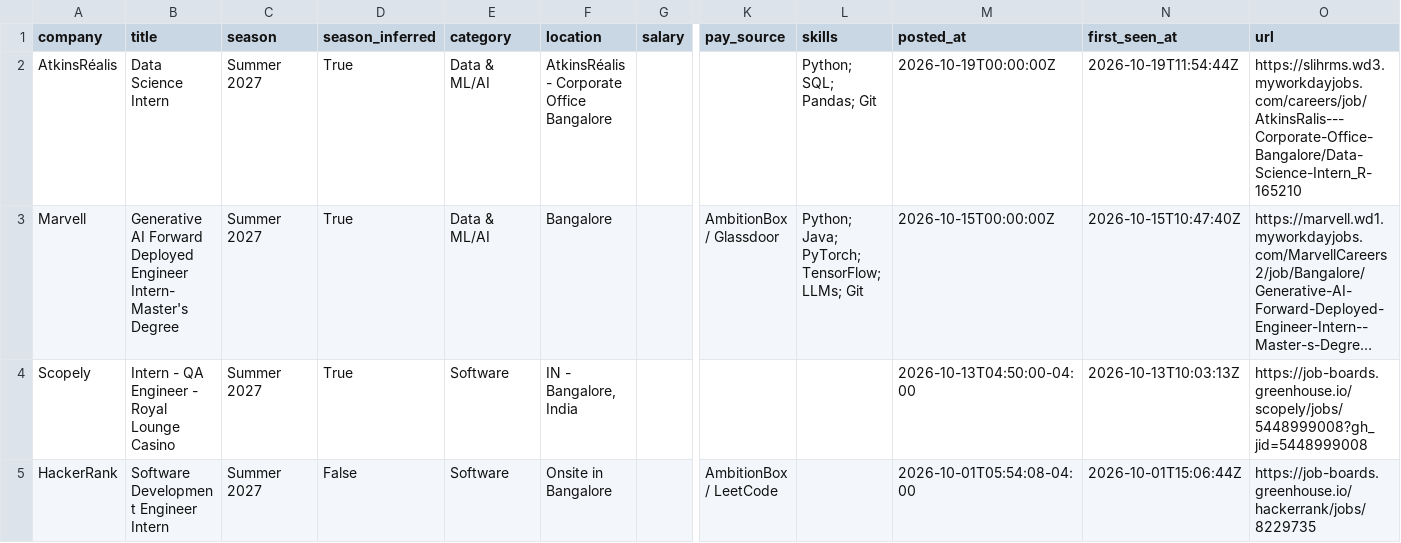
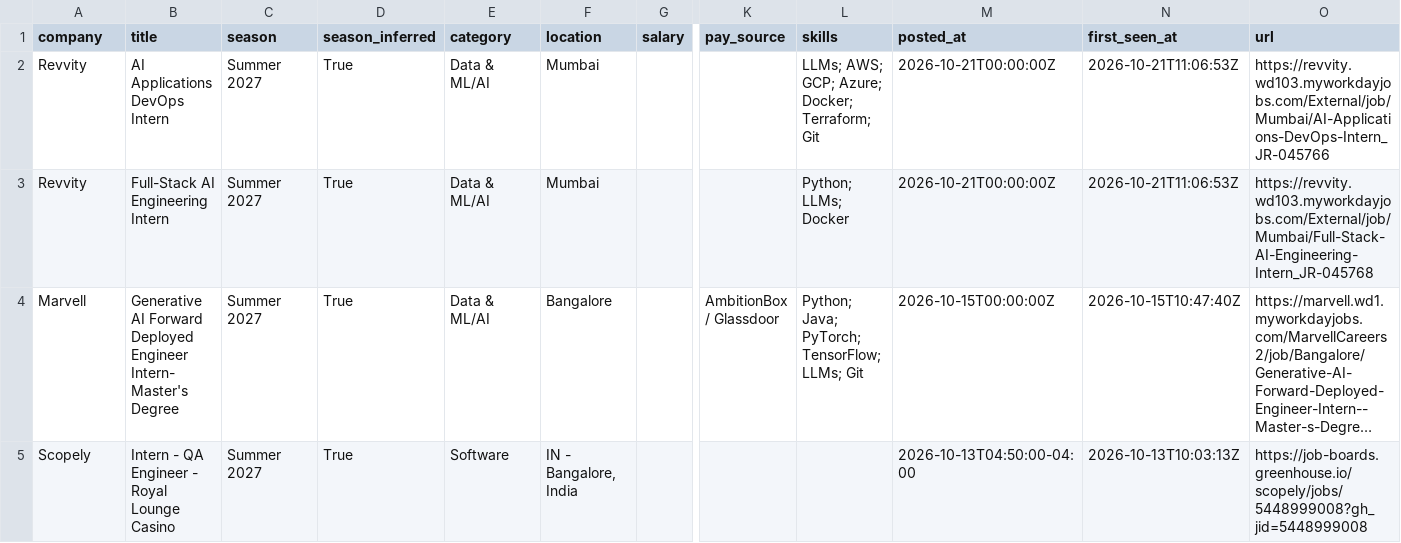
Before and after one commit to Rohan-droid7341/internship-engine-india, a CSV file: data/internships.csv, drawn as a sheet; only a part is shown, gaps mark what is left out; the shorter side is filled out with more unchanged rows; long unchanged cells end in …; addresses are those after the commit; rows hold the shown columns only; the diff names each change by its address in the sheet, - before the commit and + after, or states it on an @@ line.

Commit message:
chore: update internships (2026-10-21 11:07 UTC)

```diff
--- a/data/internships.csv
+++ b/data/internships.csv
+row 2: Revvity | AI Applications DevOps Intern | Summer 2027 | True | Data & ML/AI | Mumbai |  |  | LLMs; AWS; GCP; Azure; Docker; Terraform; Git | 2026-10-21T00:00:00Z | 2026-10-21T11:06:53Z | https://revvity.wd103.myworkdayjobs.com/External/job/Mumbai/AI-Applications-DevOps-Intern_JR-045766
-A3 (company): AtkinsRéalis
+A3 (company): Revvity
-B3 (title): Data Science Intern
+B3 (title): Full-Stack AI Engineering Intern
-F3 (location): AtkinsRéalis - Corporate Office Bangalore
+F3 (location): Mumbai
-L3 (skills): Python; SQL; Pandas; Git
+L3 (skills): Python; LLMs; Docker
-M3 (posted_at): 2026-10-19T00:00:00Z
+M3 (posted_at): 2026-10-21T00:00:00Z
-N3 (first_seen_at): 2026-10-19T11:54:44Z
+N3 (first_seen_at): 2026-10-21T11:06:53Z
-O3 (url): https://slihrms.wd3.myworkdayjobs.com/careers/job/AtkinsRalis---Corporate-Office-Bangalore/Data-Science-Intern_R-165210
+O3 (url): https://revvity.wd103.myworkdayjobs.com/External/job/Mumbai/Full-Stack-AI-Engineering-Intern_JR-045768
```
Also changed, not shown: 15 other files.
